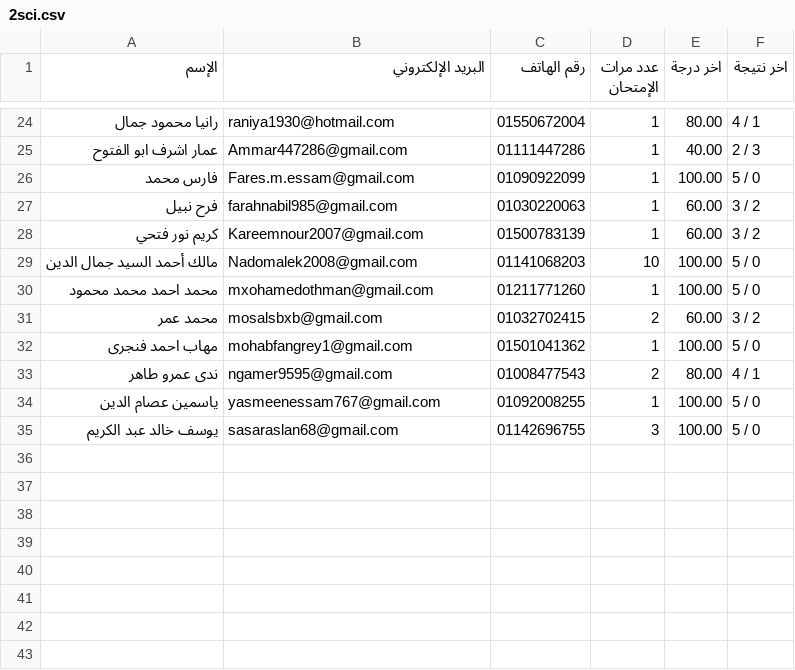
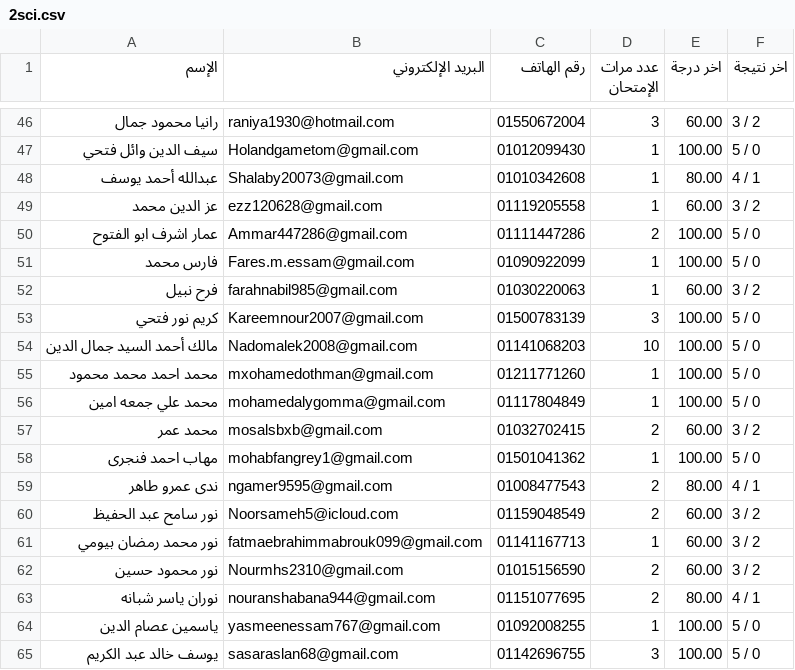
Before and after one commit to Harvovich/Marks-csv, a CSV file: 2sci.csv, drawn as a sheet; only a part is shown, gaps mark what is left out; the diff covers the shown part only.

```diff
--- a/2sci.csv
+++ b/2sci.csv
@@ -24,8 +46,12 @@
-"رانيا محمود جمال","raniya1930@hotmail.com","01550672004","1","80.00","4 / 1"
-"عمار اشرف ابو الفتوح","Ammar447286@gmail.com","01111447286","1","40.00","2 / 3"
+"رانيا محمود جمال","raniya1930@hotmail.com","01550672004","3","60.00","3 / 2"
+"سيف الدين وائل فتحي","Holandgametom@gmail.com","01012099430","1","100.00","5 / 0"
+"عبدالله أحمد يوسف","Shalaby20073@gmail.com","01010342608","1","80.00","4 / 1"
+"عز الدين محمد","ezz120628@gmail.com","01119205558","1","60.00","3 / 2"
+"عمار اشرف ابو الفتوح","Ammar447286@gmail.com","01111447286","2","100.00","5 / 0"
 "فارس محمد","Fares.m.essam@gmail.com","01090922099","1","100.00","5 / 0"
 "فرح نبيل","farahnabil985@gmail.com","01030220063","1","60.00","3 / 2"
-"كريم نور فتحي","Kareemnour2007@gmail.com","01500783139","1","60.00","3 / 2"
+"كريم نور فتحي","Kareemnour2007@gmail.com","01500783139","3","100.00","5 / 0"
 "مالك أحمد السيد جمال الدين","Nadomalek2008@gmail.com","01141068203","10","100.00","5 / 0"
 "محمد احمد محمد محمود","mxohamedothman@gmail.com","01211771260","1","100.00","5 / 0"
+"محمد علي جمعه امين","mohamedalygomma@gmail.com","01117804849","1","100.00","5 / 0"
 "محمد عمر","mosalsbxb@gmail.com","01032702415","2","60.00","3 / 2"
@@ -33,2 +59,6 @@
 "ندى عمرو طاهر","ngamer9595@gmail.com","01008477543","2","80.00","4 / 1"
+"نور سامح عبد الحفيظ","Noorsameh5@icloud.com","01159048549","2","60.00","3 / 2"
+"نور محمد رمضان بيومي","fatmaebrahimmabrouk099@gmail.com","01141167713","1","60.00","3 / 2"
+"نور محمود حسين","Nourmhs2310@gmail.com","01015156590","2","60.00","3 / 2"
+"نوران ياسر شبانه","nouranshabana944@gmail.com","01151077695","2","80.00","4 / 1"
 "ياسمين عصام الدين","yasmeenessam767@gmail.com","01092008255","1","100.00","5 / 0"
```
Also changed, not shown: 22 added rows and 3 edited cells elsewhere in this file.
